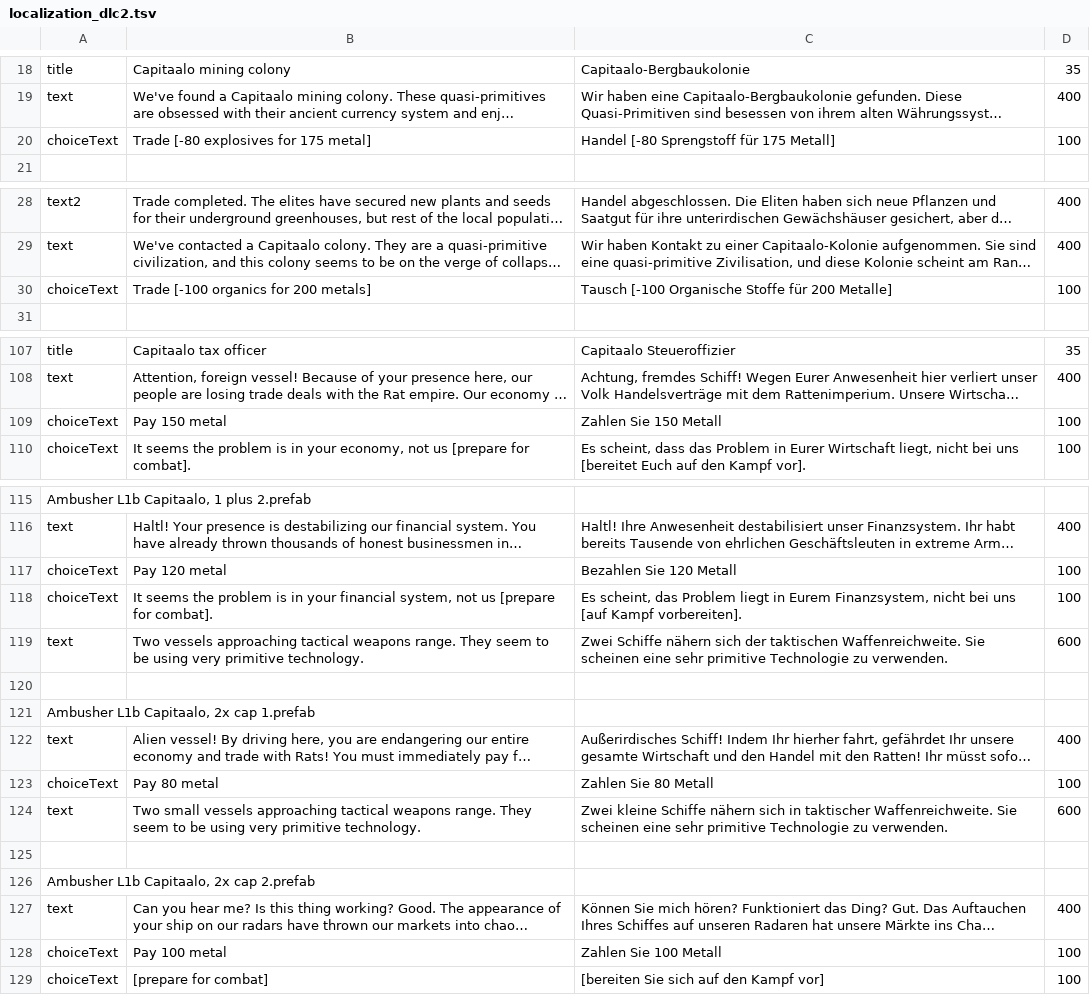
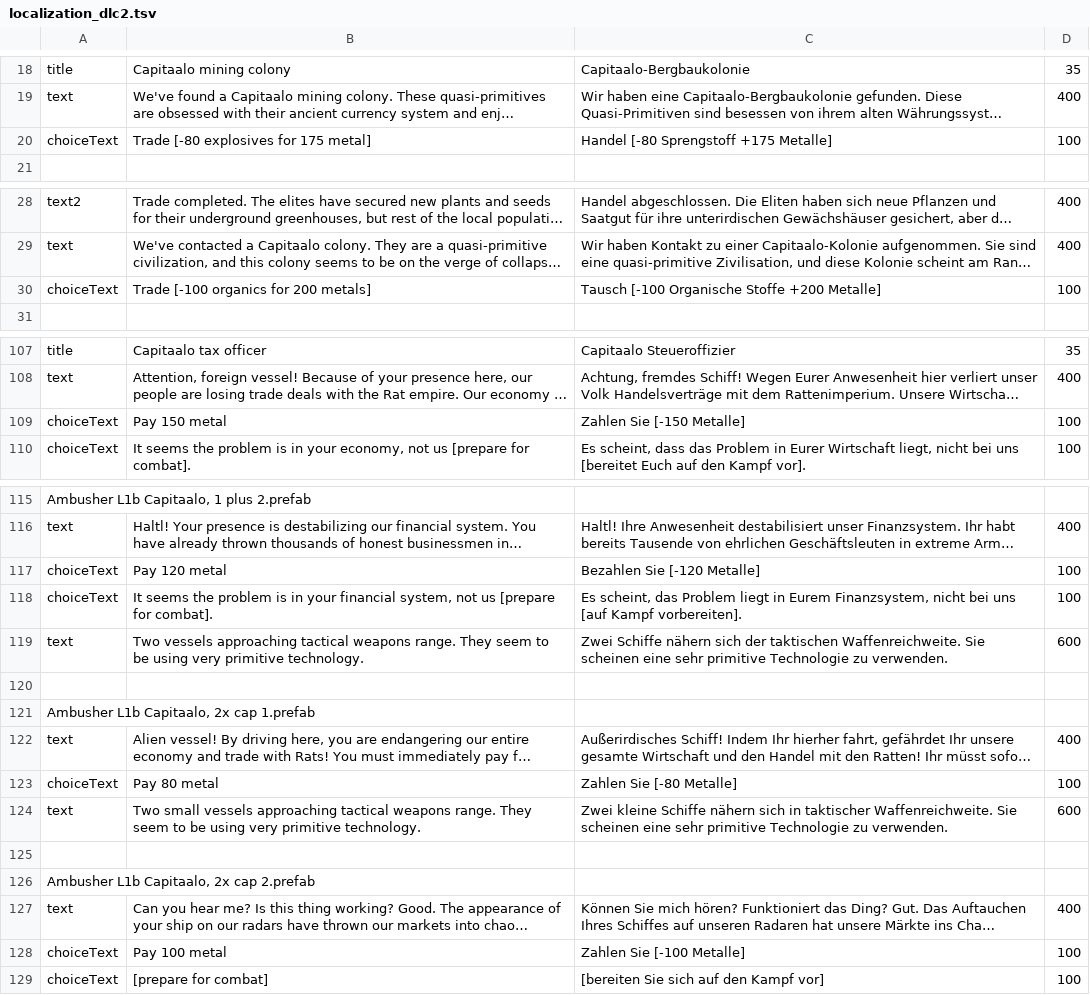
Before and after one commit to Duke-M-commits/Translation_ShortestTripToEarth_German, a TSV file: localization_dlc2.tsv, drawn as a sheet; only a part is shown, gaps mark what is left out; long unchanged cells end in …; the diff names each change by its address in the sheet, - before the commit and + after, or states it on an @@ line.

Commit message:
consistent use of "Metalle" & "Metallen"

```diff
--- a/localization_dlc2.tsv
+++ b/localization_dlc2.tsv
-C20: Handel [-80 Sprengstoff für 175 Metall]
+C20: Handel [-80 Sprengstoff +175 Metalle]
-C30: …Organische Stoffe für 200 Metalle]
+C30: …Organische Stoffe +200 Metalle]
-C109: Zahlen Sie 150 Metall
+C109: Zahlen Sie [-150 Metalle]
-C117: Bezahlen Sie 120 Metall
+C117: Bezahlen Sie [-120 Metalle]
-C123: Zahlen Sie 80 Metall
+C123: Zahlen Sie [-80 Metalle]
-C128: Zahlen Sie 100 Metall
+C128: Zahlen Sie [-100 Metalle]
```
Also changed, not shown: 1 other file.
